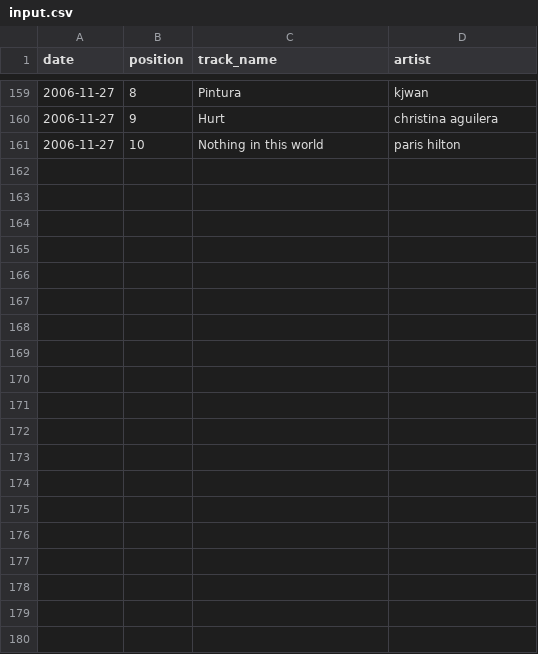
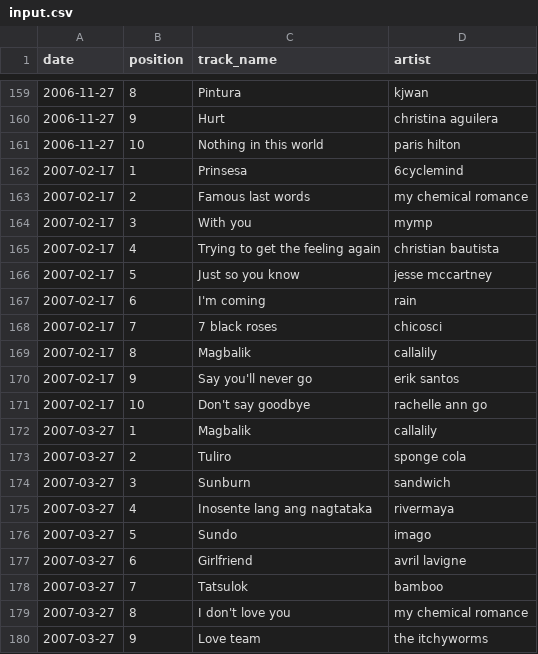
Before and after one commit to zopagaduanjr/myxarchive, a CSV file: daily_top_10/raw_data/input.csv, drawn as a sheet; only a part is shown, gaps mark what is left out; the diff covers the shown part only; the diff names each change by its address in the sheet, - before the commit and + after, or states it on an @@ line.

```diff
--- a/daily_top_10/raw_data/input.csv
+++ b/daily_top_10/raw_data/input.csv
+row 162: 2007-02-17 | 1 | Prinsesa | 6cyclemind
+row 163: 2007-02-17 | 2 | Famous last words | my chemical romance
+row 164: 2007-02-17 | 3 | With you | mymp
+row 165: 2007-02-17 | 4 | Trying to get the feeling again | christian bautista
+row 166: 2007-02-17 | 5 | Just so you know | jesse mccartney
+row 167: 2007-02-17 | 6 | I'm coming | rain
+row 168: 2007-02-17 | 7 | 7 black roses | chicosci
+row 169: 2007-02-17 | 8 | Magbalik | callalily
+row 170: 2007-02-17 | 9 | Say you'll never go | erik santos
+row 171: 2007-02-17 | 10 | Don't say goodbye | rachelle ann go
+row 172: 2007-03-27 | 1 | Magbalik | callalily
+row 173: 2007-03-27 | 2 | Tuliro | sponge cola
+row 174: 2007-03-27 | 3 | Sunburn | sandwich
+row 175: 2007-03-27 | 4 | Inosente lang ang nagtataka | rivermaya
+row 176: 2007-03-27 | 5 | Sundo | imago
+row 177: 2007-03-27 | 6 | Girlfriend | avril lavigne
+row 178: 2007-03-27 | 7 | Tatsulok | bamboo
+row 179: 2007-03-27 | 8 | I don't love you | my chemical romance
+row 180: 2007-03-27 | 9 | Love team | the itchyworms
```
Also changed, not shown: 31 added rows elsewhere in this file, daily_top_10/raw_data/scrape.csv, 2 other files.
